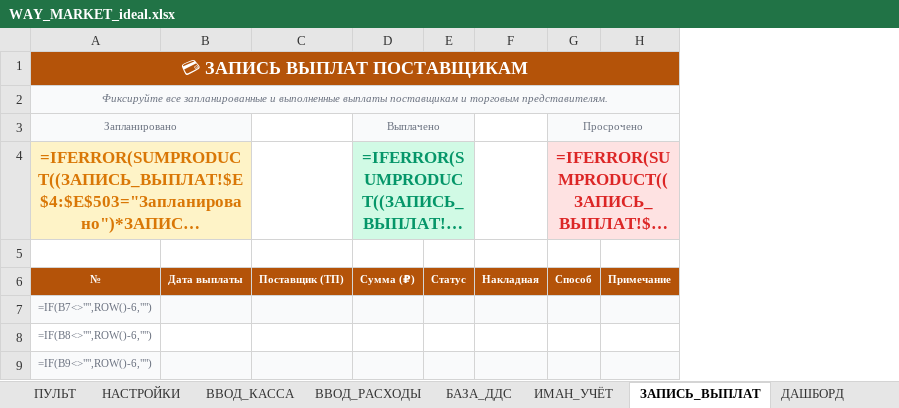
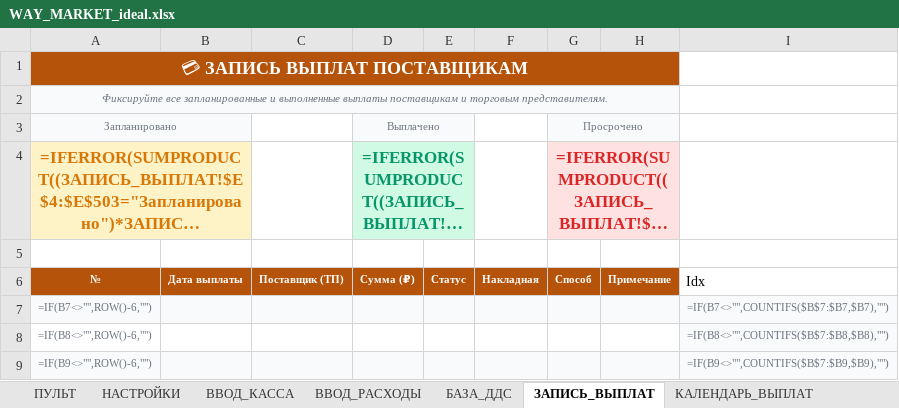
Before and after one commit to dexauron/Auron, an Excel workbook: WAY_MARKET_ideal.xlsx, sheet ЗАПИСЬ_ВЫПЛАТ, drawn as a sheet; only a part is shown; long unchanged cells end in …; values as stored, in another font and other column widths than the file's, no borders; formulas without a stored value are shown as written; conditional formats and table styles not drawn; the diff names each change by its address in the sheet, - before the commit and + after, or states it on an @@ line.

```diff
--- a/WAY_MARKET_ideal.xlsx (sheet ЗАПИСЬ_ВЫПЛАТ)
+++ b/WAY_MARKET_ideal.xlsx (sheet ЗАПИСЬ_ВЫПЛАТ)
-sheet tab: ИМАН_УЧЁТ
+sheet tab: КАЛЕНДАРЬ_ВЫПЛАТ
+column I, rows 6-9: Idx | =IF(B7<>"",COUNTIFS($B$7:$B7,$B7),"") | =IF(B8<>"",COUNTIFS($B$7:$B8,$B8),"") | =IF(B9<>"",COUNTIFS($B$7:$B9,$B9),"")
```
Also changed, not shown: sheet ВВОД_КАССА, sheet ПУЛЬТ, sheet ОТЧЁТ, sheet ИНСТРУКЦИЯ, 1 other file.
